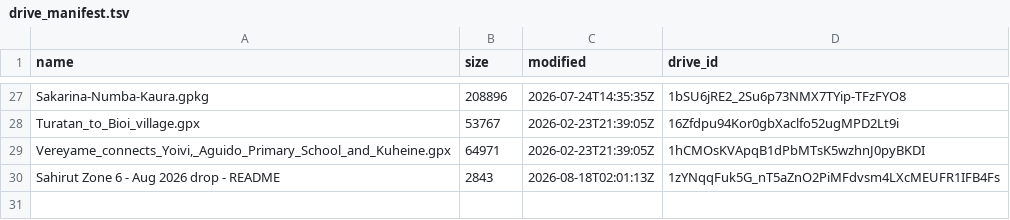
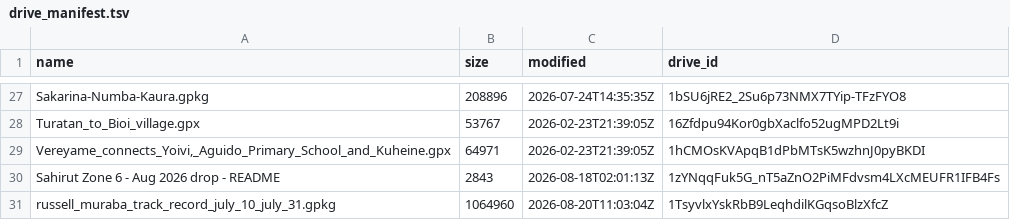
Before and after one commit to wtunsworth-a11y/MCA_Tracks, a TSV file: data/drive_manifest.tsv, drawn as a sheet; only a part is shown, gaps mark what is left out; the diff names each change by its address in the sheet, - before the commit and + after, or states it on an @@ line.

```diff
--- a/data/drive_manifest.tsv
+++ b/data/drive_manifest.tsv
+row 31: russell_muraba_track_record_july_10_july_31.gpkg | 1064960 | 2026-08-20T11:03:04Z | 1TsyvlxYskRbB9LeqhdilKGqsoBlzXfcZ
```
